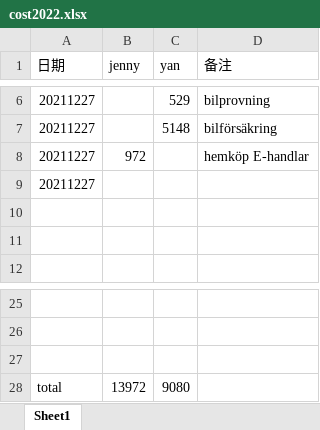
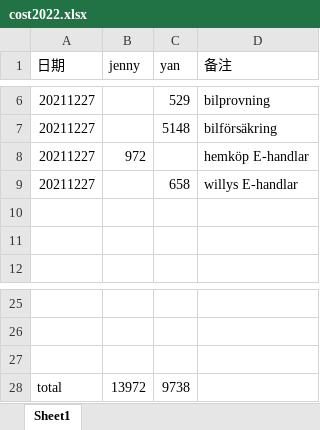
Before and after one commit to yanhuanwang/cost2022, an Excel workbook: cost2022.xlsx, sheet Sheet1, drawn as a sheet; only a part is shown, gaps mark what is left out; values as stored, in another font and other column widths than the file's, no borders; the diff names each change by its address in the sheet, - before the commit and + after, or states it on an @@ line.

Commit message:
20211228

```diff
--- a/cost2022.xlsx (sheet Sheet1)
+++ b/cost2022.xlsx (sheet Sheet1)
-C9 (yan): (empty)
+C9 (yan): 658
-D9 (备注): (empty)
+D9 (备注): willys E-handlar
-C28 (yan): 9080
+C28 (yan): 9738
```
